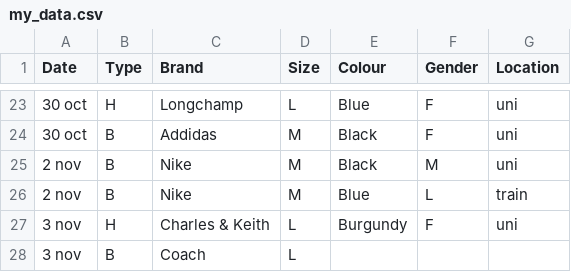
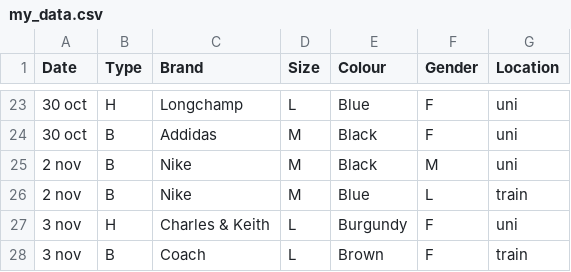
Before and after one commit to sumxii/Dear-Data-100, a CSV file: my_data.csv, drawn as a sheet; only a part is shown, gaps mark what is left out.

Commit message:
Fix empty value in 'Location' column of my_data.csv
Removed empty value in the 'Location' column for the last entry.

```diff
--- a/my_data.csv
+++ b/my_data.csv
@@ -27,2 +27,2 @@ Date,Type ,Brand,Size,Colour,Gender,Location
 3 nov,H,Charles & Keith,L,Burgundy,F,uni
-3 nov,B,Coach,L,,,
+3 nov,B,Coach,L,Brown,F,train
```
